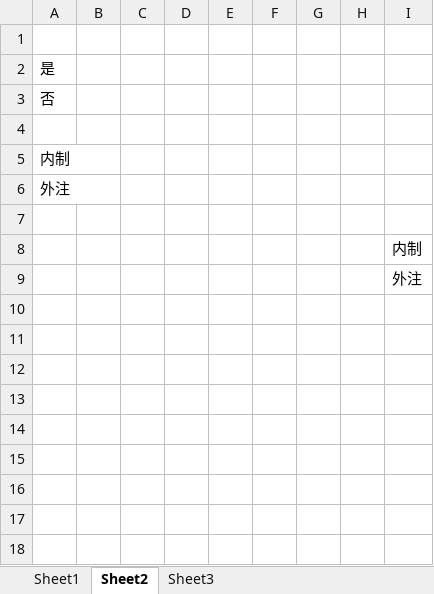
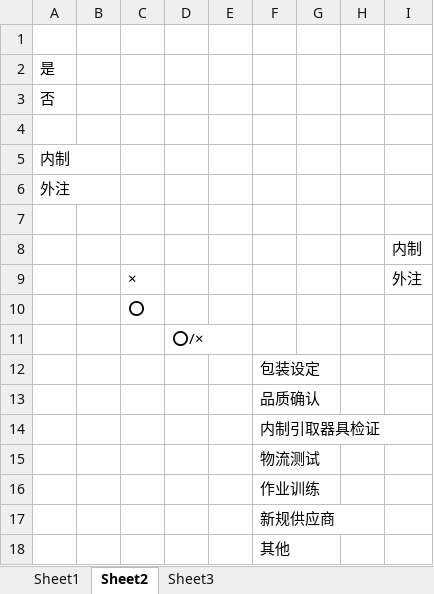
Before and after one commit to wangfang2021/bomescproject, an Excel workbook: SPPSApi/Doc/Template/FS0625.xlsx, sheet Sheet2, drawn as a sheet; values as stored, in another font and other column widths than the file's, no borders; the diff names each change by its address in the sheet, - before the commit and + after, or states it on an @@ line.

```diff
--- a/SPPSApi/Doc/Template/FS0625.xlsx (sheet Sheet2)
+++ b/SPPSApi/Doc/Template/FS0625.xlsx (sheet Sheet2)
-C9: (empty)
+C9: ×
+row 10:  |  | ⭕
+row 11:  |  |  | ⭕/×
+row 12:  |  |  |  |  | 包装设定
+row 13:  |  |  |  |  | 品质确认
+row 14:  |  |  |  |  | 内制引取器具检证
+row 15:  |  |  |  |  | 物流测试
+row 16:  |  |  |  |  | 作业训练
+row 17:  |  |  |  |  | 新规供应商
+row 18:  |  |  |  |  | 其他
```
Also changed, not shown: sheet Sheet1, 6 other files.
